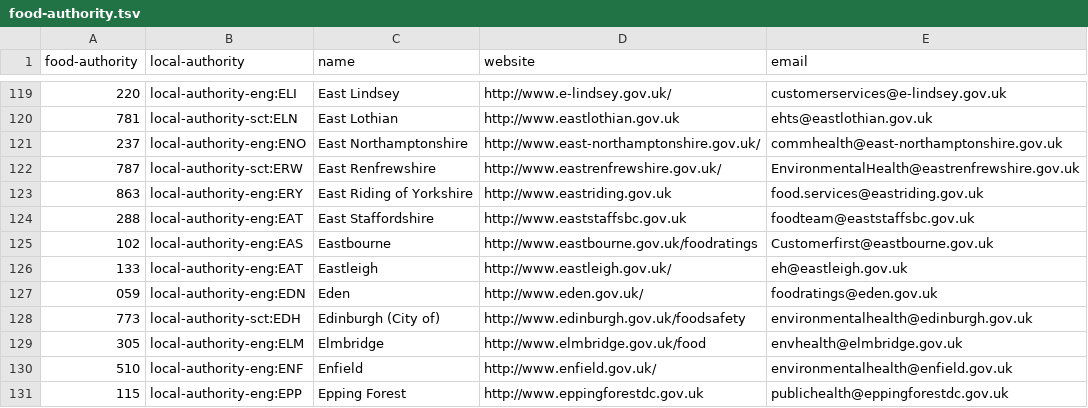
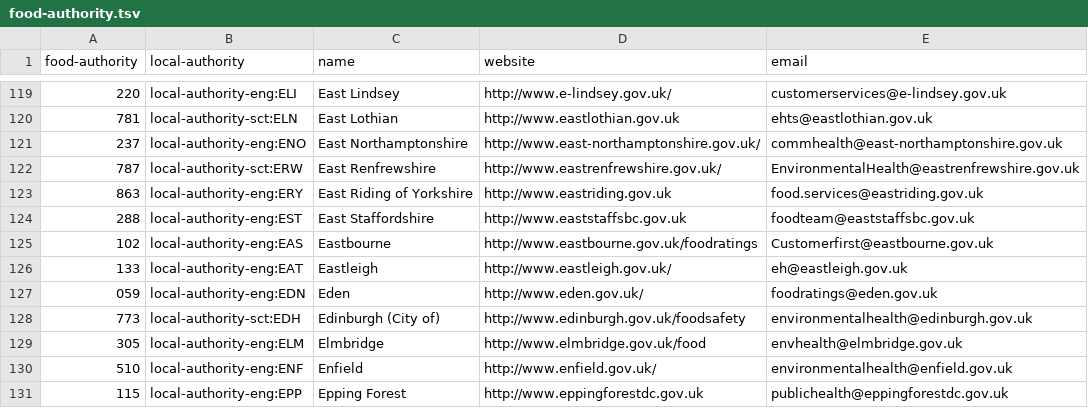
Before and after one commit to openregister/local-authority-data, a TSV file: maps/food-authority.tsv, drawn as a sheet; only a part is shown, gaps mark what is left out.

```diff
--- a/maps/food-authority.tsv
+++ b/maps/food-authority.tsv
@@ -123,3 +123,3 @@ food-authority	local-authority	name	website	email
 863	local-authority-eng:ERY	East Riding of Yorkshire	http://www.eastriding.gov.uk	food.services@eastriding.gov.uk
-288	local-authority-eng:EAT	East Staffordshire	http://www.eaststaffsbc.gov.uk	foodteam@eaststaffsbc.gov.uk
+288	local-authority-eng:EST	East Staffordshire	http://www.eaststaffsbc.gov.uk	foodteam@eaststaffsbc.gov.uk
 102	local-authority-eng:EAS	Eastbourne	http://www.eastbourne.gov.uk/foodratings	Customerfirst@eastbourne.gov.uk
```
Also changed, not shown: maps/gss.tsv, maps/opendatacommunities.tsv, 2 other files.
